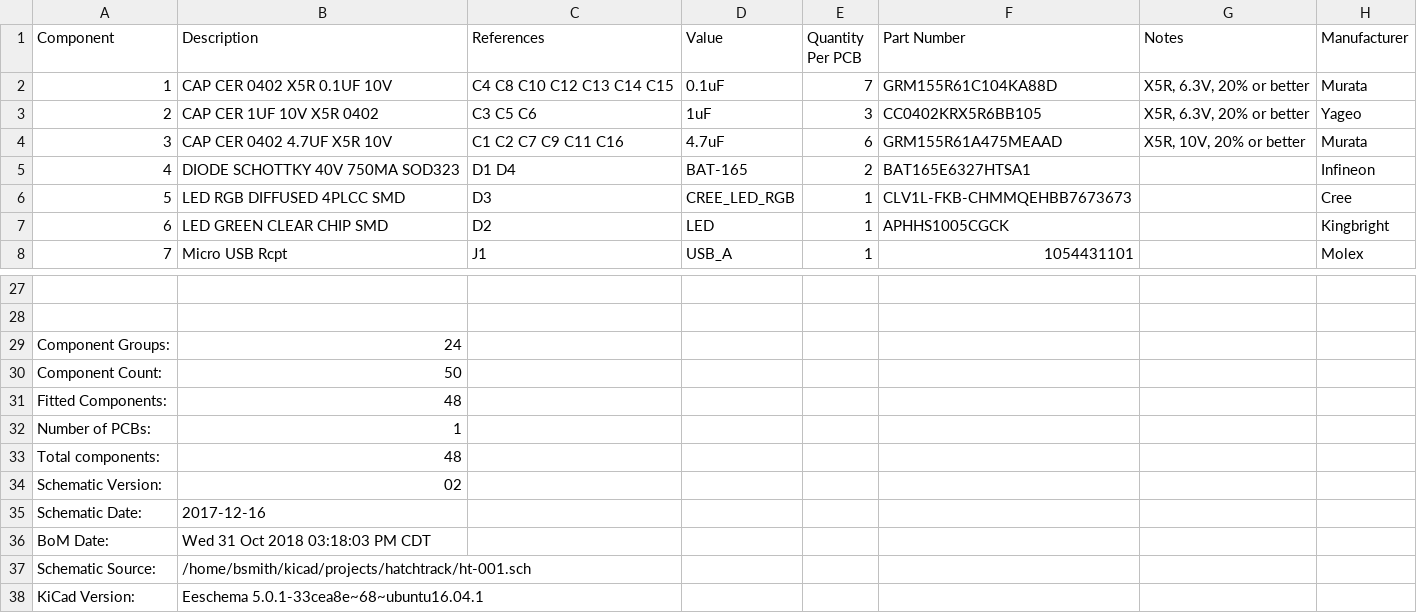
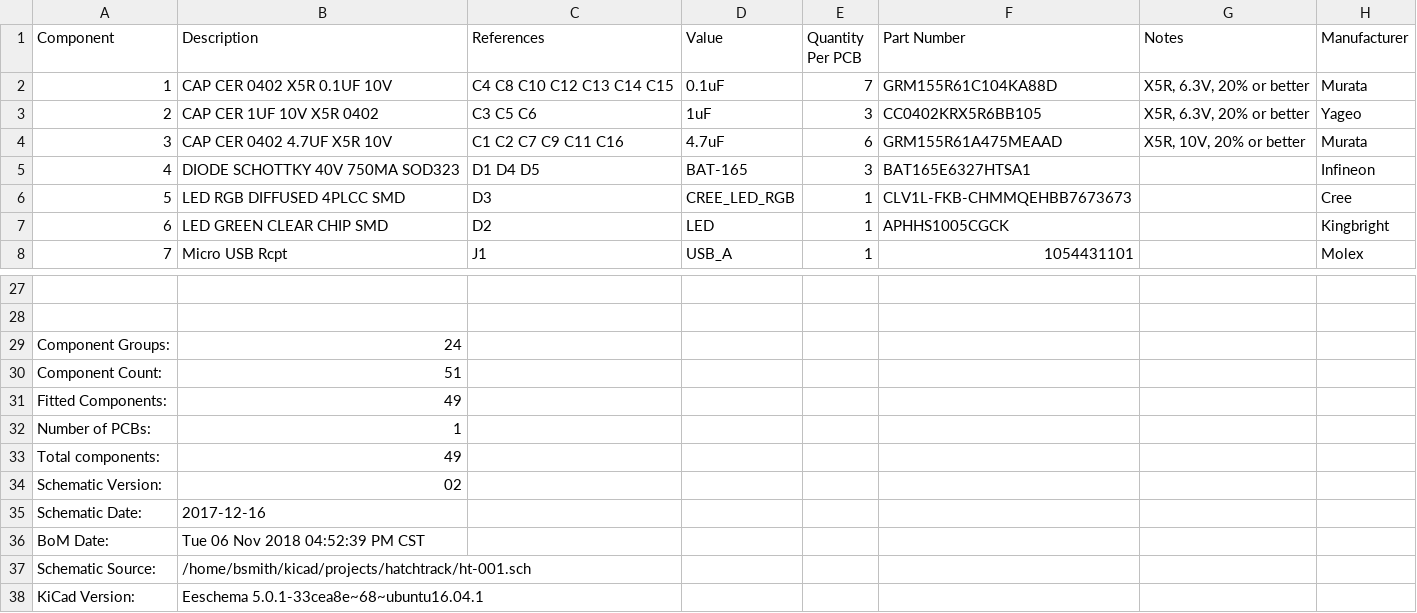
Before and after one commit to anarchyincubator/hatchtrack, a CSV file: ship/rev02/HATCHTRACK-02-BOM.csv, drawn as a sheet; only a part is shown, gaps mark what is left out.

```diff
--- a/ship/rev02/HATCHTRACK-02-BOM.csv
+++ b/ship/rev02/HATCHTRACK-02-BOM.csv
@@ -4,3 +4,3 @@ Component,Description,References,Value,Quantity Per PCB,Part Number,Notes,Manufa
 3,CAP CER 0402 4.7UF X5R 10V,C1 C2 C7 C9 C11 C16,4.7uF,6,GRM155R61A475MEAAD,"X5R, 10V, 20% or better",Murata
-4,DIODE SCHOTTKY 40V 750MA SOD323,D1 D4,BAT-165,2,BAT165E6327HTSA1,,Infineon
+4,DIODE SCHOTTKY 40V 750MA SOD323,D1 D4 D5,BAT-165,3,BAT165E6327HTSA1,,Infineon
 5,LED RGB DIFFUSED 4PLCC SMD,D3,CREE_LED_RGB,1,CLV1L-FKB-CHMMQEHBB7673673,,Cree
@@ -29,9 +29,9 @@ Component,Description,References,Value,Quantity Per PCB,Part Number,Notes,Manufa
 Component Groups:,24
-Component Count:,50
-Fitted Components:,48
+Component Count:,51
+Fitted Components:,49
 Number of PCBs:,1
-Total components:,48
+Total components:,49
 Schematic Version:,02
 Schematic Date:,2017-12-16
-BoM Date:,Wed 31 Oct 2018 03:18:03 PM CDT
+BoM Date:,Tue 06 Nov 2018 04:52:39 PM CST
 Schematic Source:,/home/bsmith/kicad/projects/hatchtrack/ht-001.sch
```
Also changed, not shown: 12 other files.
